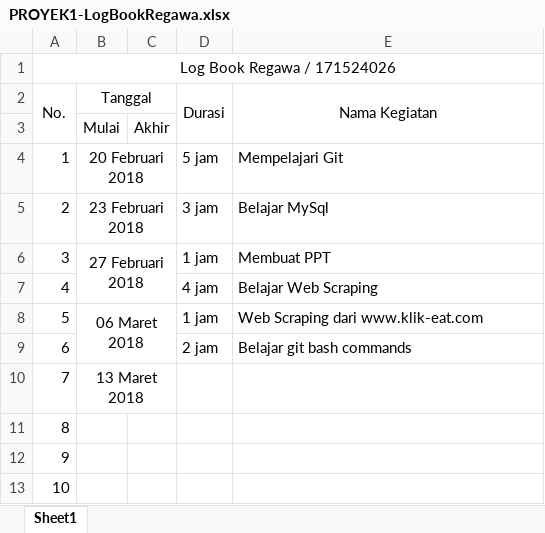
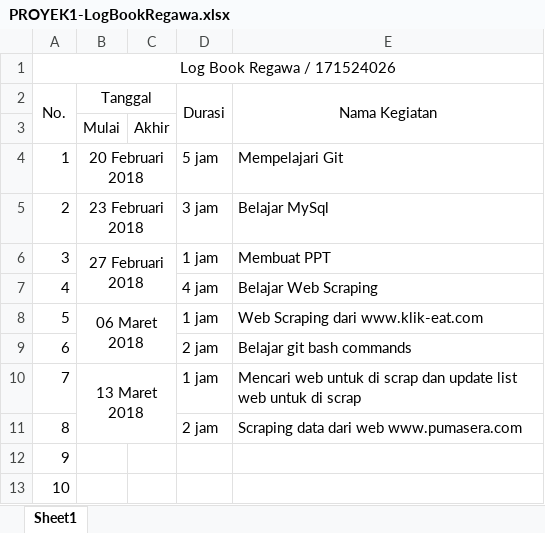
Before and after one commit to regawarp/Repo-Kel2, an Excel workbook: PROYEK1-LogBookRegawa.xlsx, sheet Sheet1, drawn as a sheet; values as stored, in another font and other column widths than the file's, no borders; the diff names each change by its address in the sheet, - before the commit and + after, or states it on an @@ line.

Commit message:
Tambah hasil scrap dalam format .csv

```diff
--- a/PROYEK1-LogBookRegawa.xlsx (sheet Sheet1)
+++ b/PROYEK1-LogBookRegawa.xlsx (sheet Sheet1)
-B10:C10 merged
+B10:C11 merged
-D10 (Durasi): (empty)
+D10 (Durasi): 1 jam
-E10 (Nama Kegiatan): (empty)
+E10 (Nama Kegiatan): Mencari web untuk di scrap dan update list web untuk di scrap
-D11 (Durasi): (empty)
+D11 (Durasi): 2 jam
-E11 (Nama Kegiatan): (empty)
+E11 (Nama Kegiatan): Scraping data dari web www.pumasera.com
```
Also changed, not shown: 9 other files.
